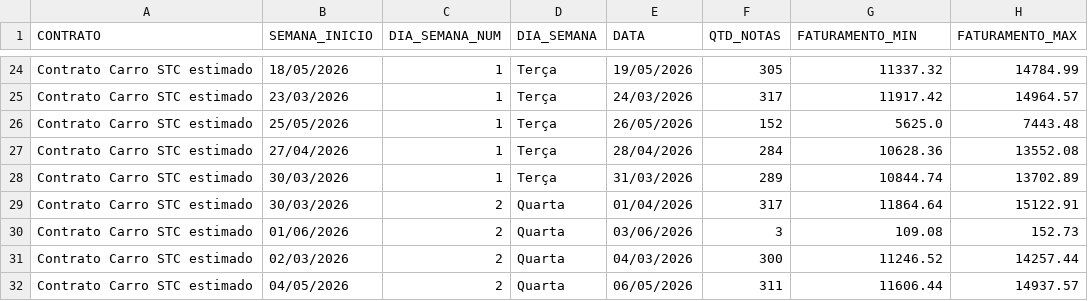
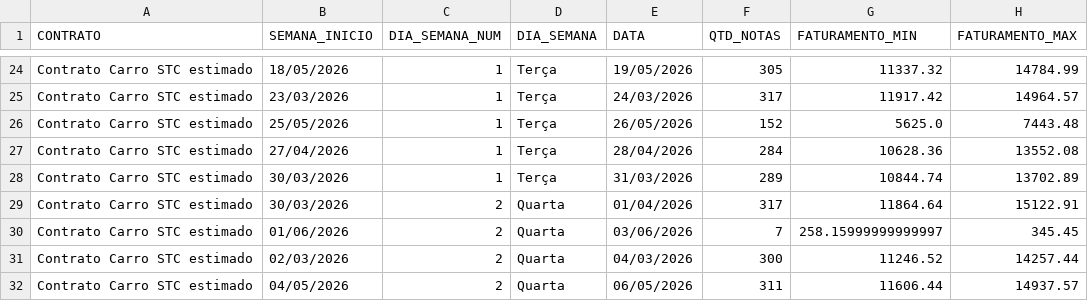
Before and after one commit to irensegabrieel/painel-faturamento, a CSV file: dashboard/faturamento_carro_dias_dashboard.csv, drawn as a sheet; only a part is shown, gaps mark what is left out.

Commit message:
Atualiza dashboard: faturamento_carro_dias_dashboard.csv

```diff
--- a/dashboard/faturamento_carro_dias_dashboard.csv
+++ b/dashboard/faturamento_carro_dias_dashboard.csv
@@ -29,3 +29,3 @@ Contrato Carro STC estimado;30/03/2026;1;Terça;31/03/2026;289;10844.74;13702.89
 Contrato Carro STC estimado;30/03/2026;2;Quarta;01/04/2026;317;11864.64;15122.91
-Contrato Carro STC estimado;01/06/2026;2;Quarta;03/06/2026;3;109.08;152.73
+Contrato Carro STC estimado;01/06/2026;2;Quarta;03/06/2026;7;258.15999999999997;345.45
 Contrato Carro STC estimado;02/03/2026;2;Quarta;04/03/2026;300;11246.52;14257.44
```
